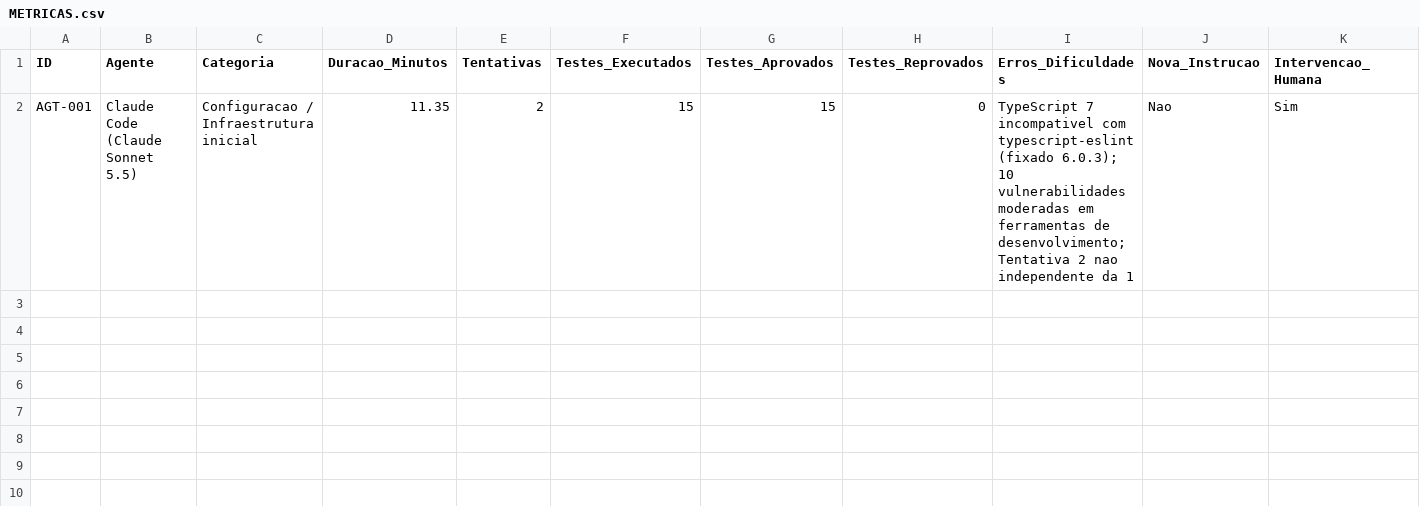
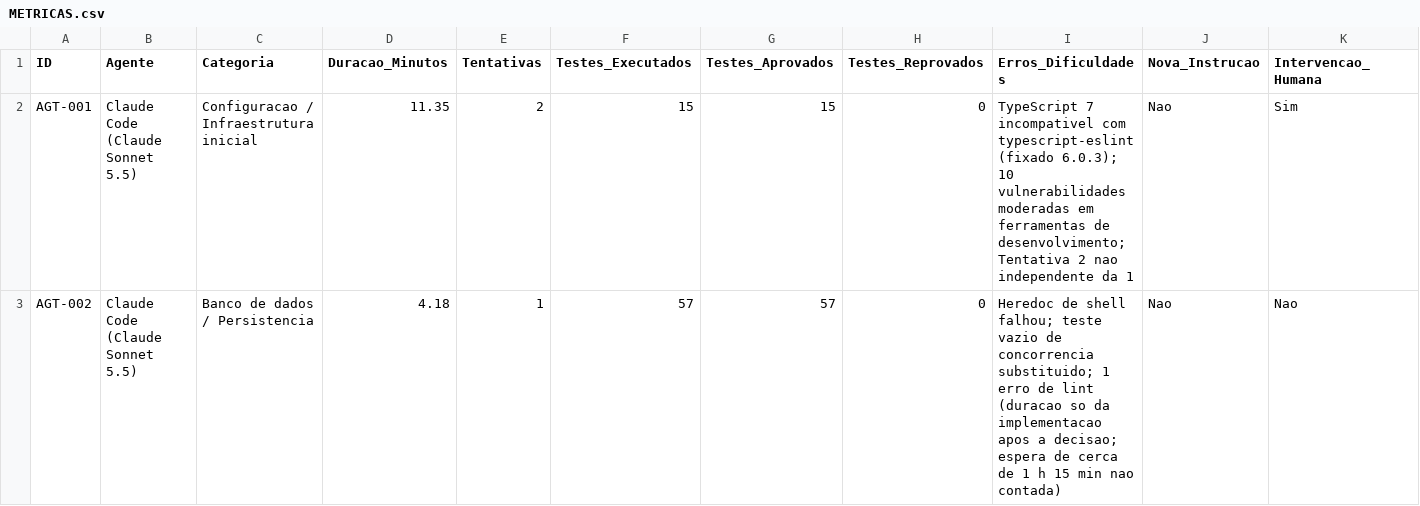
Before and after one commit to lipinhoxd/TCC-CLAUDE-, a CSV file: TCC/metricas/METRICAS.csv, drawn as a sheet; only a part is shown; rows hold the shown columns only; the diff names each change by its address in the sheet, - before the commit and + after, or states it on an @@ line.

```diff
--- a/TCC/metricas/METRICAS.csv
+++ b/TCC/metricas/METRICAS.csv
+row 3: AGT-002 | Claude Code (Claude Sonnet 5.5) | Banco de dados / Persistencia | 4.18 | 1 | 57 | 57 | 0 | Heredoc de shell falhou; teste vazio de concorrencia substituido; 1 erro de lint (duracao so da implementacao apos a decisao; espera de cerca de 1 h 15 min nao contada) | Nao | Nao
```
Also changed, not shown: 17 other files.
